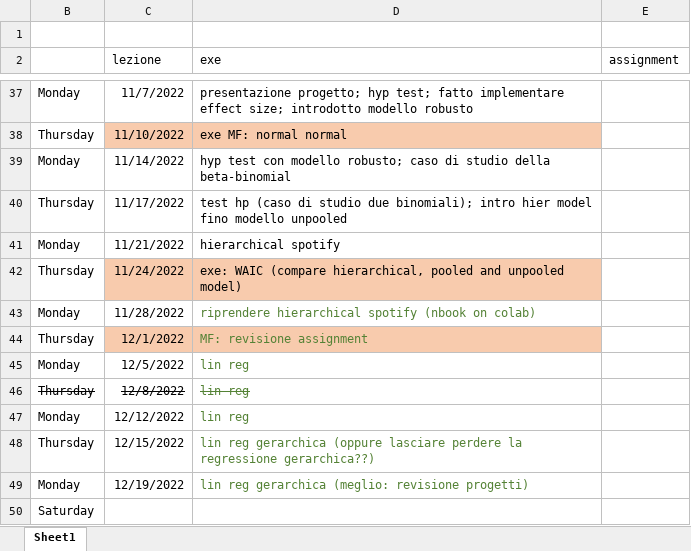
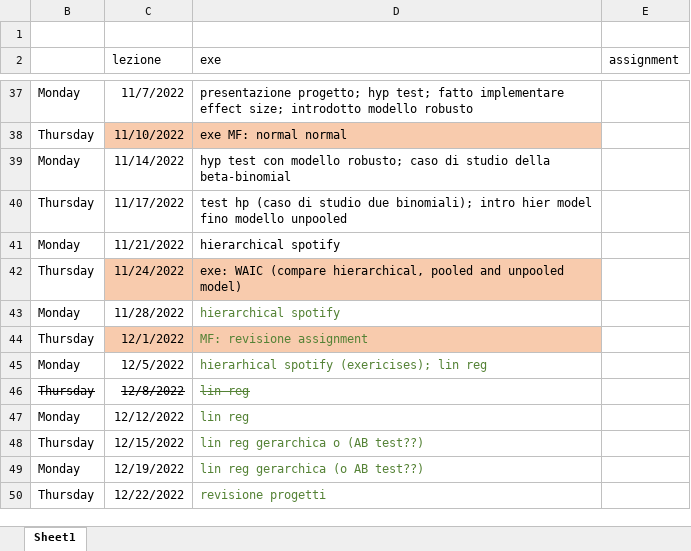
Before and after one commit to gcorani/bda, an Excel workbook: syllabus-and-improv/BDA-syllabus.xlsx, sheet Sheet1, drawn as a sheet; only a part is shown, gaps mark what is left out; values as stored, in another font and other column widths than the file's, no borders; table styles not drawn; removed rows and columns are numbered as before the commit, all else as after; the diff names each change by its address in the sheet, - before the commit and + after, or states it on an @@ line.

Commit message:
update hierarchical regression

```diff
--- a/syllabus-and-improv/BDA-syllabus.xlsx (sheet Sheet1)
+++ b/syllabus-and-improv/BDA-syllabus.xlsx (sheet Sheet1)
-D43 (exe): riprendere hierarchical spotify (nbook on colab)
+D43 (exe): hierarchical spotify
-D45 (exe): lin reg
+D45 (exe): hierarhical spotify (exericises); lin reg
-D48 (exe): …reg gerarchica (oppure lasciare perdere la regressione gerarchica??)
+D48 (exe): …reg gerarchica o (AB test??)
-D49 (exe): lin reg gerarchica (meglio: revisione progetti)
+D49 (exe): lin reg gerarchica (o AB test??)
-row 50: Saturday
+row 50: Thursday | 12/22/2022 | revisione progetti
```
Also changed, not shown: 4 other files.
